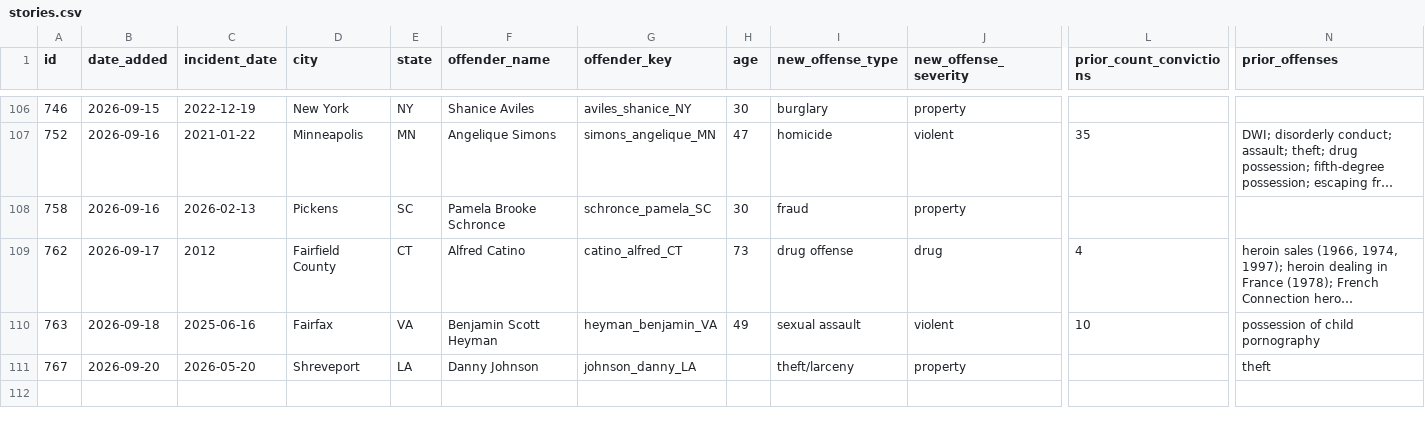
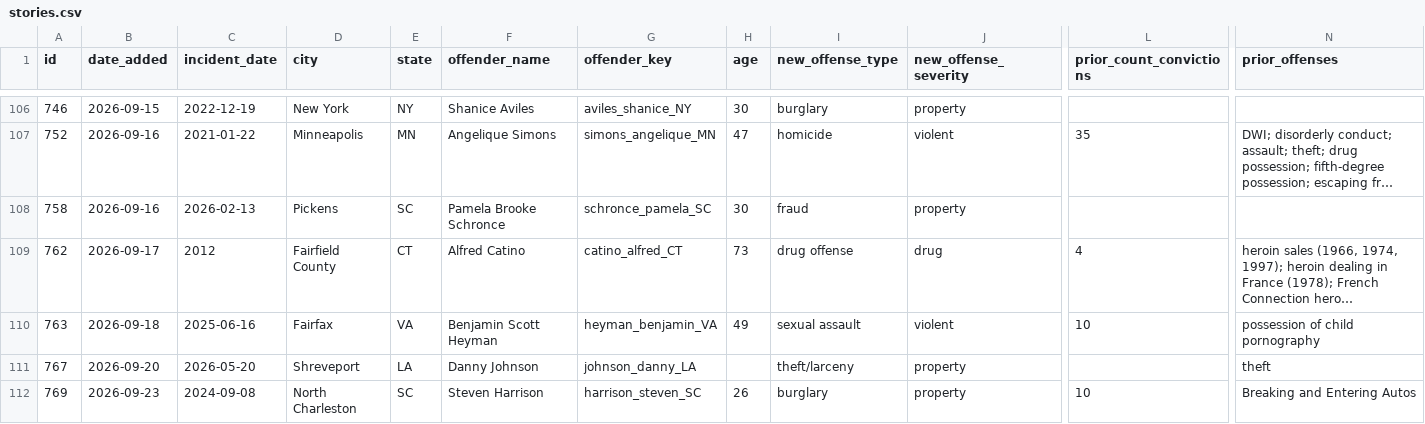
Before and after one commit to CharlesFainLehman/Underincarcerated, a CSV file: data/stories.csv, drawn as a sheet; only a part is shown, gaps mark what is left out; long unchanged cells end in …; rows hold the shown columns only; the diff covers the shown part only; the diff names each change by its address in the sheet, - before the commit and + after, or states it on an @@ line.

```diff
--- a/data/stories.csv
+++ b/data/stories.csv
+row 112: 769 | 2026-09-23 | 2024-09-08 | North Charleston | SC | Steven Harrison | harrison_steven_SC | 26 | burglary | property | 10 | Breaking and Entering Autos
```
Also changed, not shown: 1 added row and 2 edited cells elsewhere in this file, data/offenders.csv, data/removed.csv, 10 other files.
